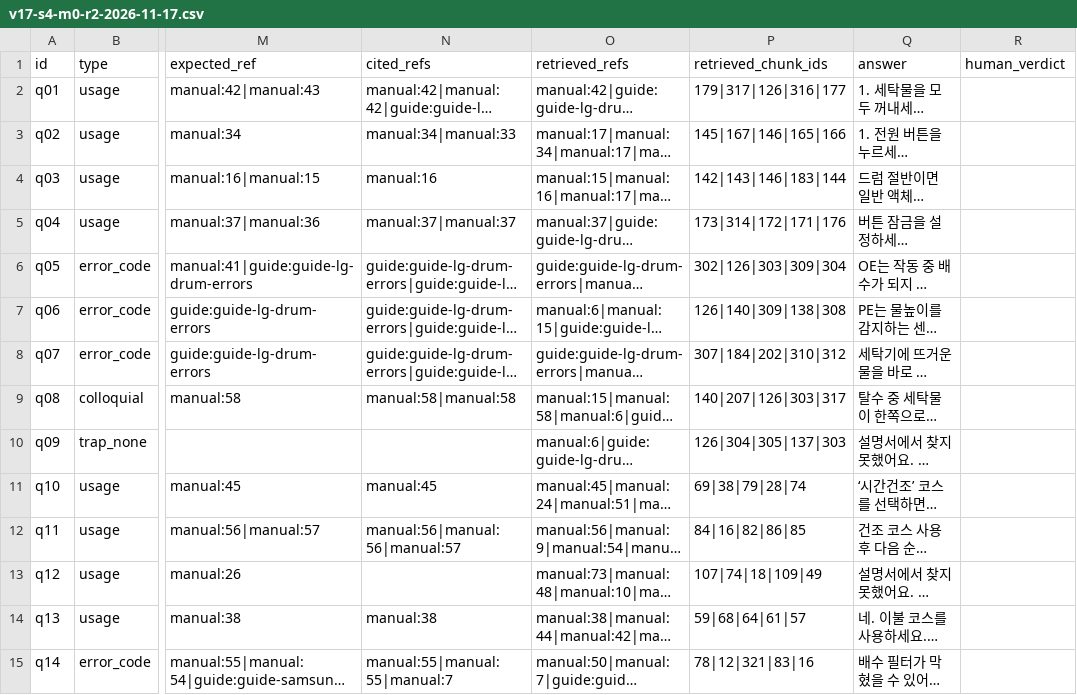
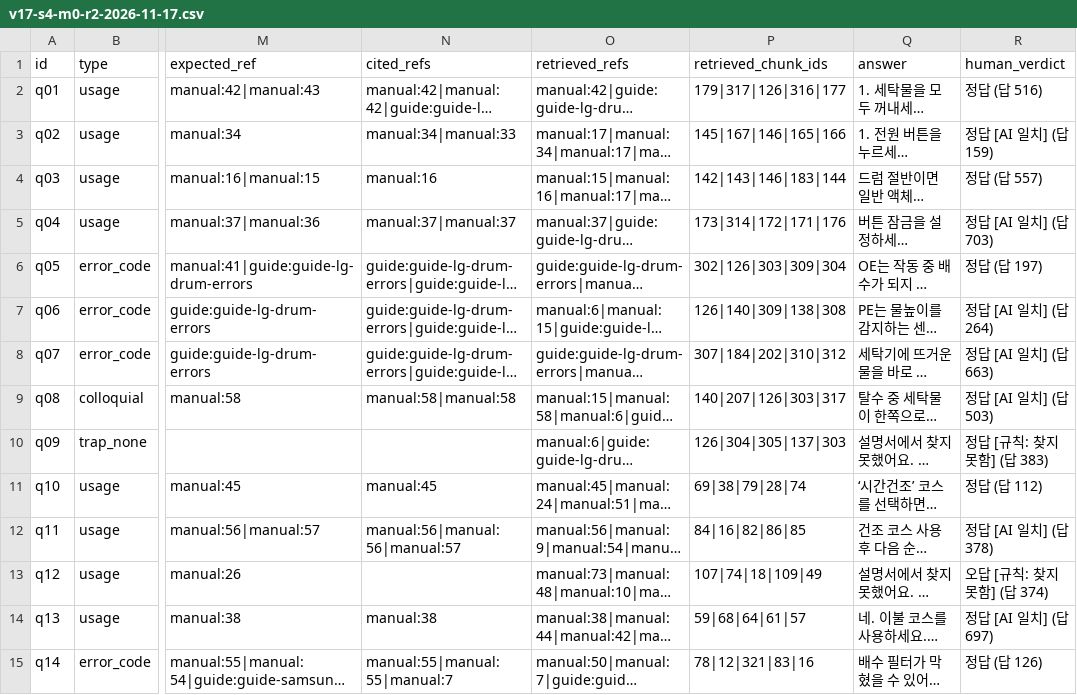
Before and after one commit to mini-cs/pyeobom, a CSV file: evaluation/results/v17-s4-m0-r2-2026-11-17.csv, drawn as a sheet; only a part is shown, gaps mark what is left out; long unchanged cells end in …; the diff covers the shown part only; the diff names each change by its address in the sheet, - before the commit and + after, or states it on an @@ line.

```diff
--- a/evaluation/results/v17-s4-m0-r2-2026-11-17.csv
+++ b/evaluation/results/v17-s4-m0-r2-2026-11-17.csv
-R2 (human_verdict): (empty)
+R2 (human_verdict): 정답 (답 516)
-R3 (human_verdict): (empty)
+R3 (human_verdict): 정답 [AI 일치] (답 159)
-R4 (human_verdict): (empty)
+R4 (human_verdict): 정답 (답 557)
-R5 (human_verdict): (empty)
+R5 (human_verdict): 정답 [AI 일치] (답 703)
-R6 (human_verdict): (empty)
+R6 (human_verdict): 정답 (답 197)
-R7 (human_verdict): (empty)
+R7 (human_verdict): 정답 [AI 일치] (답 264)
-R8 (human_verdict): (empty)
+R8 (human_verdict): 정답 [AI 일치] (답 663)
-R9 (human_verdict): (empty)
+R9 (human_verdict): 정답 [AI 일치] (답 503)
-R10 (human_verdict): (empty)
+R10 (human_verdict): 정답 [규칙: 찾지 못함] (답 383)
-R11 (human_verdict): (empty)
+R11 (human_verdict): 정답 (답 112)
-R12 (human_verdict): (empty)
+R12 (human_verdict): 정답 [AI 일치] (답 378)
-R13 (human_verdict): (empty)
+R13 (human_verdict): 오답 [규칙: 찾지 못함] (답 374)
-R14 (human_verdict): (empty)
+R14 (human_verdict): 정답 [AI 일치] (답 697)
-R15 (human_verdict): (empty)
+R15 (human_verdict): 정답 (답 126)
```
Also changed, not shown: 16 edited cells elsewhere in this file, evaluation/results/v17-s4-m0-r1-2026-11-17.csv, evaluation/results/v17-s4-strip-r1-2026-11-17.csv, 7 other files.
